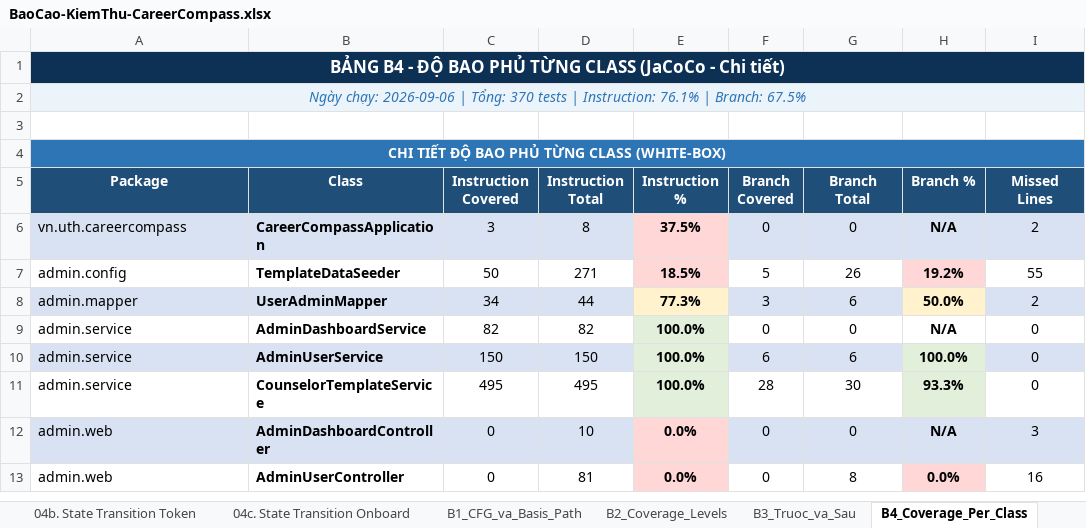
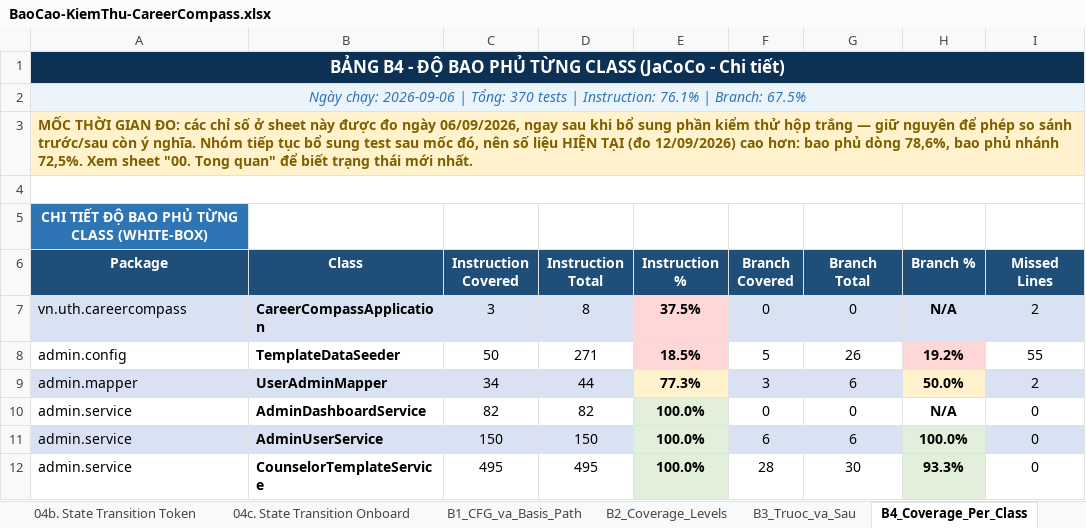
Before and after one commit to phatdayne2005/careercompass, an Excel workbook: BaoCao-KiemThu-CareerCompass.xlsx, sheet B4_Coverage_Per_Class, drawn as a sheet; only a part is shown; the shorter side is filled out with more unchanged rows; values as stored, in another font and other column widths than the file's, no borders; removed rows and columns are numbered as before the commit, all else as after; the diff names each change by its address in the sheet, - before the commit and + after, or states it on an @@ line.

Commit message:
docs: dong dau moc thoi gian cho B3/B4 va doi ten ban thuyet minh
Bao cao Excel dang tu mau thuan: sheet "00. Tong quan" ghi 399 test, bao phu
dong 78,6% va nhanh 72,5%; sheet B3 ghi 370 test, 75,5% va 67,5%. Nguoi cham mo
hai sheet canh nhau se cho la lam au.

Ca hai deu dung, chi khac thoi diem do — B1-B5 la ban chup ngay 06/09/2026, sau
do nhom con bo sung them test nen cac chi so tiep tuc tang. Van de chi nam o cho
moc thoi gian bi chon trong mot dong phu.

Chen mot dong ghi chu noi bat o dau B3 va B4: neu ro ngay do va dan sang sheet
00 de xem so hien tai. KHONG viet de so moi len phan tich goc — bang B3 mo ta
mot phep do truoc/sau co chu dich cua phan kiem thu hop trang, thay so vao se
lam hong chinh mach lap luan (muc tang khi ay la nho test hop trang, khong phai
nho test them ve sau).

Doi ten BaoCao_Moi.docx -> BaoCao-ThuyetMinh-KiemThu.docx. Ten cu khong noi len
noi dung, kho hieu khi giang vien mo kho ma.

Da doi chieu cheo hai tep bao cao: 399 test, 78,6% dong, 72,5% nhanh, 358 phep
kiem API, 17 kich ban giao dien, 11 khiem khuyet — deu khop nhau.

```diff
--- a/BaoCao-KiemThu-CareerCompass.xlsx (sheet B4_Coverage_Per_Class)
+++ b/BaoCao-KiemThu-CareerCompass.xlsx (sheet B4_Coverage_Per_Class)
+row 3: MỐC THỜI GIAN ĐO: các chỉ số ở sheet này được đo ngày 06/09/2026, ngay sau khi bổ sung phần kiểm thử hộp trắng — giữ nguyên để phép so sánh trước/sau còn ý nghĩa. Nhóm tiếp tục bổ sung test sau mốc đó, nên số liệu HIỆN TẠI (đo 12/09/2026) cao hơn: bao phủ dòng 78,6%, bao phủ nhánh 72,5%. Xem sheet "00. Tong quan" để biết trạng thái mới nhất.
+A4:I4 merged
-A4:I4 merged
```
Also changed, not shown: sheet B3_Truoc_va_Sau, sheet 00b. Phan cong nhom, 3 other files.
